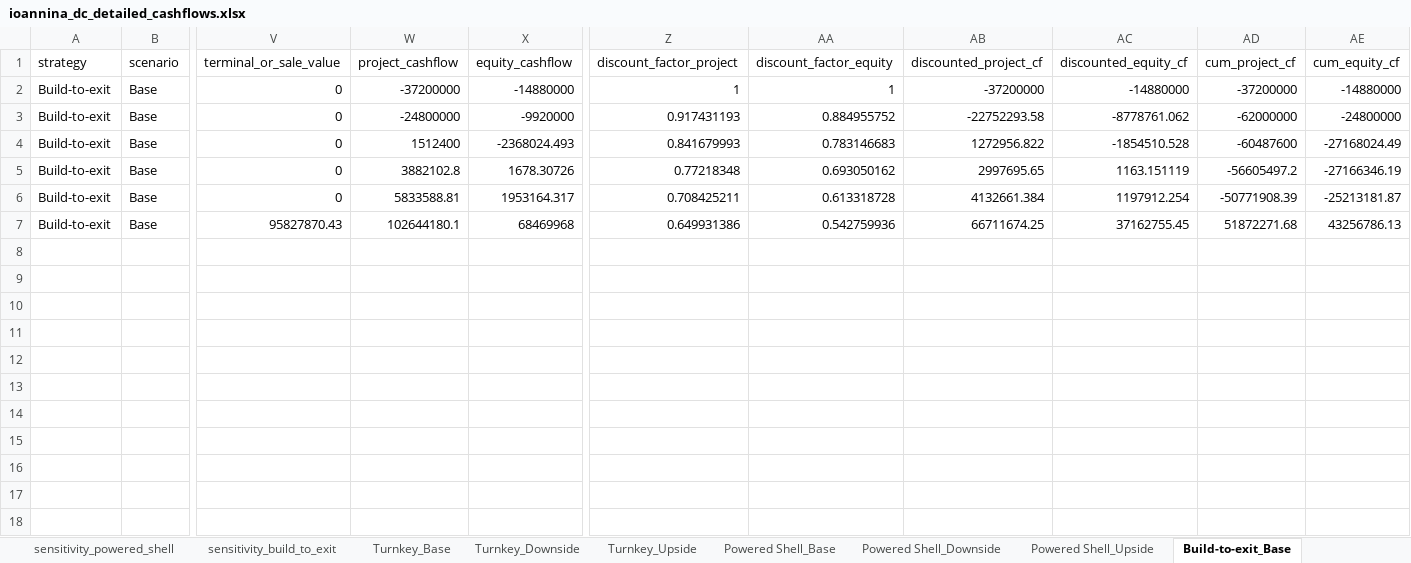
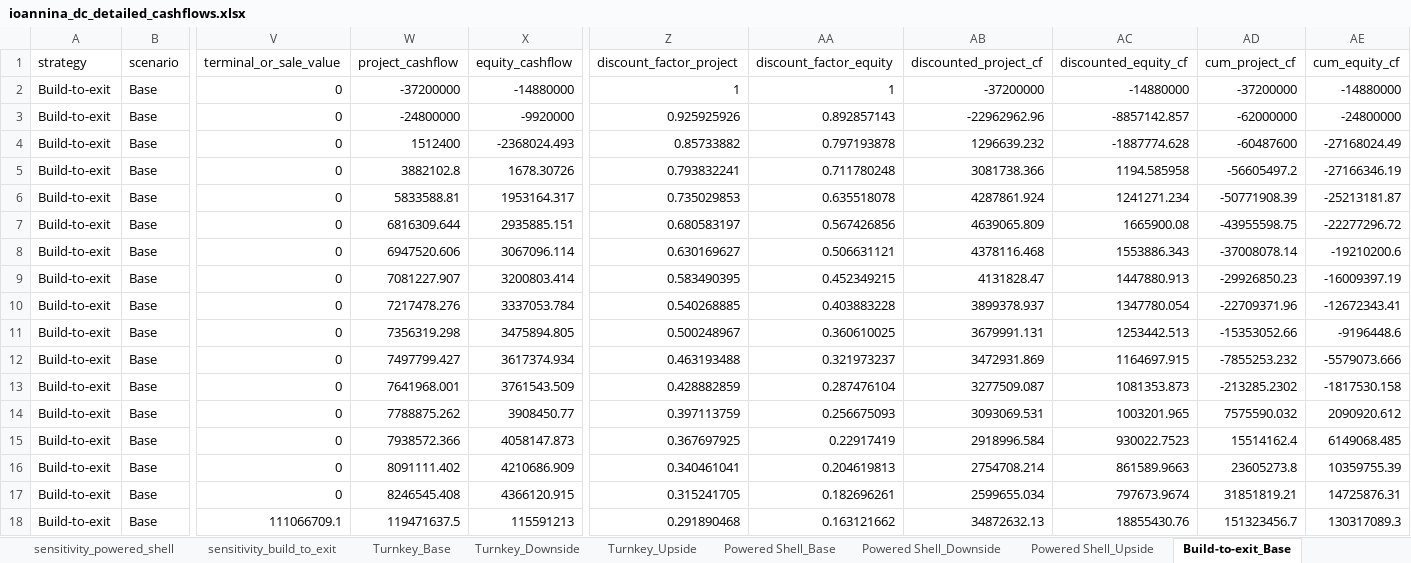
Before and after one commit to steliosvliaros/monte_carlo_hydroponic_strawberry, an Excel workbook: outputs/ioannina_dc_detailed_cashflows.xlsx, sheet Build-to-exit_Base, drawn as a sheet; only a part is shown, gaps mark what is left out; values as stored, in another font and other column widths than the file's, no borders; rows hold the shown columns only; the diff names each change by its address in the sheet, - before the commit and + after, or states it on an @@ line.

Commit message:
Update financial outputs and sensitivity analyses
- Adjusted cash flow projections in cashflow_turnkey_upside.csv to reflect updated occupancy rates and financial metrics.
- Revised decision matrix scores in decision_matrix.csv for Powered Shell and Build-to-exit strategies.
- Updated mc_summary.csv with new NPV and IRR calculations for all strategies.
- Enhanced scenario_summary.csv with revised NPV and cash flow metrics for Turnkey and Powered Shell strategies.
- Modified sensitivity analyses in sensitivity_build_to_exit.csv, sensitivity_powered_shell.csv, and sensitivity_turnkey.csv to reflect updated financial impacts of various variables.

```diff
--- a/outputs/ioannina_dc_detailed_cashflows.xlsx (sheet Build-to-exit_Base)
+++ b/outputs/ioannina_dc_detailed_cashflows.xlsx (sheet Build-to-exit_Base)
-Z3 (discount_factor_project): 0.917431193
+Z3 (discount_factor_project): 0.925925926
-AA3 (discount_factor_equity): 0.884955752
+AA3 (discount_factor_equity): 0.892857143
-AB3 (discounted_project_cf): -22752293.58
+AB3 (discounted_project_cf): -22962962.96
-AC3 (discounted_equity_cf): -8778761.062
+AC3 (discounted_equity_cf): -8857142.857
-Z4 (discount_factor_project): 0.841679993
+Z4 (discount_factor_project): 0.85733882
-AA4 (discount_factor_equity): 0.783146683
+AA4 (discount_factor_equity): 0.797193878
-AB4 (discounted_project_cf): 1272956.822
+AB4 (discounted_project_cf): 1296639.232
-AC4 (discounted_equity_cf): -1854510.528
+AC4 (discounted_equity_cf): -1887774.628
-Z5 (discount_factor_project): 0.77218348
+Z5 (discount_factor_project): 0.793832241
-AA5 (discount_factor_equity): 0.693050162
+AA5 (discount_factor_equity): 0.711780248
-AB5 (discounted_project_cf): 2997695.65
+AB5 (discounted_project_cf): 3081738.366
-AC5 (discounted_equity_cf): 1163.151119
+AC5 (discounted_equity_cf): 1194.585958
-Z6 (discount_factor_project): 0.708425211
+Z6 (discount_factor_project): 0.735029853
-AA6 (discount_factor_equity): 0.613318728
+AA6 (discount_factor_equity): 0.635518078
-AB6 (discounted_project_cf): 4132661.384
+AB6 (discounted_project_cf): 4287861.924
-AC6 (discounted_equity_cf): 1197912.254
+AC6 (discounted_equity_cf): 1241271.234
-V7 (terminal_or_sale_value): 95827870.43
+V7 (terminal_or_sale_value): 0
-W7 (project_cashflow): 102644180.1
+W7 (project_cashflow): 6816309.644
-X7 (equity_cashflow): 68469968
+X7 (equity_cashflow): 2935885.151
-Z7 (discount_factor_project): 0.649931386
+Z7 (discount_factor_project): 0.680583197
-AA7 (discount_factor_equity): 0.542759936
+AA7 (discount_factor_equity): 0.567426856
-AB7 (discounted_project_cf): 66711674.25
+AB7 (discounted_project_cf): 4639065.809
-AC7 (discounted_equity_cf): 37162755.45
+AC7 (discounted_equity_cf): 1665900.08
-AD7 (cum_project_cf): 51872271.68
+AD7 (cum_project_cf): -43955598.75
-AE7 (cum_equity_cf): 43256786.13
+AE7 (cum_equity_cf): -22277296.72
+row 8: Build-to-exit | Base | 0 | 6947520.606 | 3067096.114 | 0.630169627 | 0.506631121 | 4378116.468 | 1553886.343 | -37008078.14 | -19210200.6
+row 9: Build-to-exit | Base | 0 | 7081227.907 | 3200803.414 | 0.583490395 | 0.452349215 | 4131828.47 | 1447880.913 | -29926850.23 | -16009397.19
+row 10: Build-to-exit | Base | 0 | 7217478.276 | 3337053.784 | 0.540268885 | 0.403883228 | 3899378.937 | 1347780.054 | -22709371.96 | -12672343.41
+row 11: Build-to-exit | Base | 0 | 7356319.298 | 3475894.805 | 0.500248967 | 0.360610025 | 3679991.131 | 1253442.513 | -15353052.66 | -9196448.6
+row 12: Build-to-exit | Base | 0 | 7497799.427 | 3617374.934 | 0.463193488 | 0.321973237 | 3472931.869 | 1164697.915 | -7855253.232 | -5579073.666
+row 13: Build-to-exit | Base | 0 | 7641968.001 | 3761543.509 | 0.428882859 | 0.287476104 | 3277509.087 | 1081353.873 | -213285.2302 | -1817530.158
+row 14: Build-to-exit | Base | 0 | 7788875.262 | 3908450.77 | 0.397113759 | 0.256675093 | 3093069.531 | 1003201.965 | 7575590.032 | 2090920.612
+row 15: Build-to-exit | Base | 0 | 7938572.366 | 4058147.873 | 0.367697925 | 0.22917419 | 2918996.584 | 930022.7523 | 15514162.4 | 6149068.485
+row 16: Build-to-exit | Base | 0 | 8091111.402 | 4210686.909 | 0.340461041 | 0.204619813 | 2754708.214 | 861589.9663 | 23605273.8 | 10359755.39
+row 17: Build-to-exit | Base | 0 | 8246545.408 | 4366120.915 | 0.315241705 | 0.182696261 | 2599655.034 | 797673.9674 | 31851819.21 | 14725876.31
+row 18: Build-to-exit | Base | 111066709.1 | 119471637.5 | 115591213 | 0.291890468 | 0.163121662 | 34872632.13 | 18855430.76 | 151323456.7 | 130317089.3
```
Also changed, not shown: sheet Build-to-exit_Upside, sheet Build-to-exit_Downside, sheet Turnkey_Base, sheet Powered Shell_Base, sheet Turnkey_Upside, sheet Powered Shell_Upside, 8 more sheets, 19 other files.
